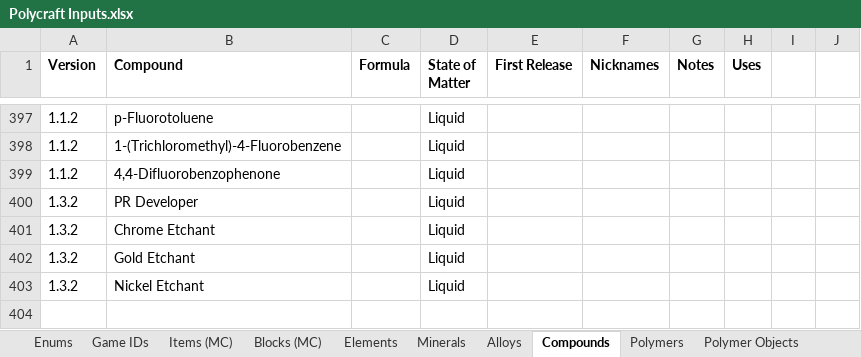
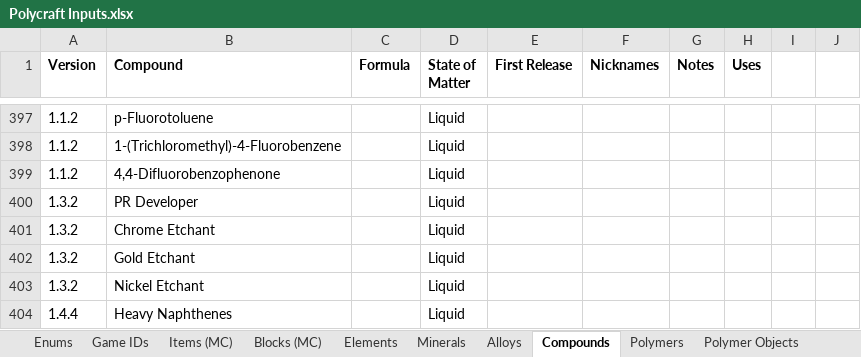
Before and after one commit to PolycraftWorld/polycraft-world, an Excel workbook: config/Polycraft Inputs.xlsx, sheet Compounds, drawn as a sheet; only a part is shown, gaps mark what is left out; values as stored, in another font and other column widths than the file's, no borders; the diff names each change by its address in the sheet, - before the commit and + after, or states it on an @@ line.

```diff
--- a/config/Polycraft Inputs.xlsx (sheet Compounds)
+++ b/config/Polycraft Inputs.xlsx (sheet Compounds)
+row 404: 1.4.4 | Heavy Naphthenes |  | Liquid
```
Also changed, not shown: config/Polycraft Materials.xlsx, config/Polycraft Recipes.xlsx, 7 other files.
